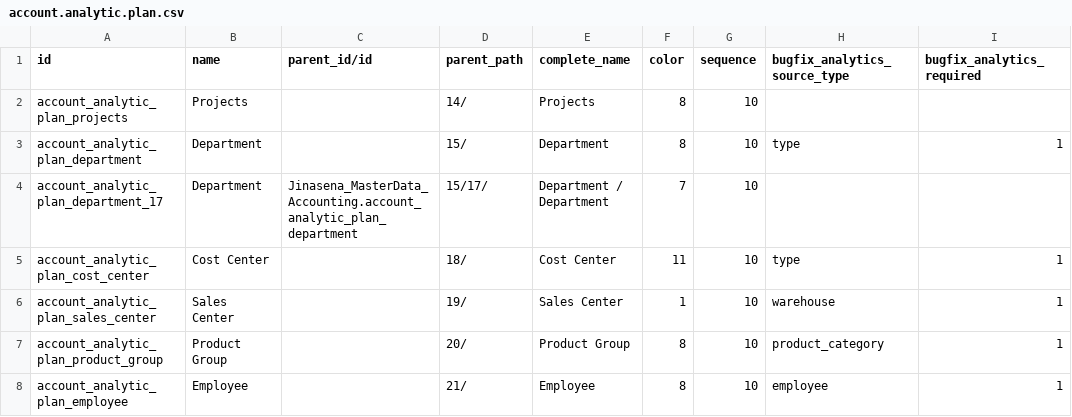
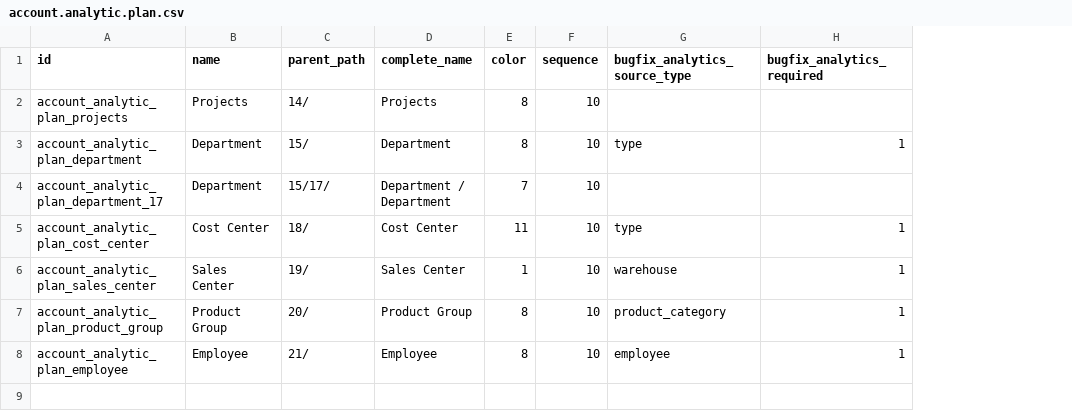
Before and after one commit to sanjayaWjinasena/Jinasena_MasterData_Accounting, a CSV file: data/account.analytic.plan.csv, drawn as a sheet; the diff names each change by its address in the sheet, - before the commit and + after, or states it on an @@ line.

Commit message:
Generalize late-binding: link CSVs also cover self-refs (parent_id) and same-repo forward refs (manager_id)

```diff
--- a/data/account.analytic.plan.csv
+++ b/data/account.analytic.plan.csv
-column C (parent_id/id), row 4: Jinasena_MasterData_Accounting.account_analytic_plan_department
```
Also changed, not shown: 2 other files.
